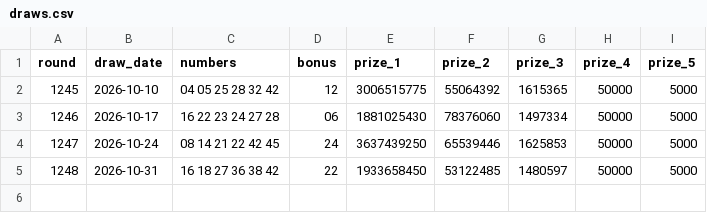
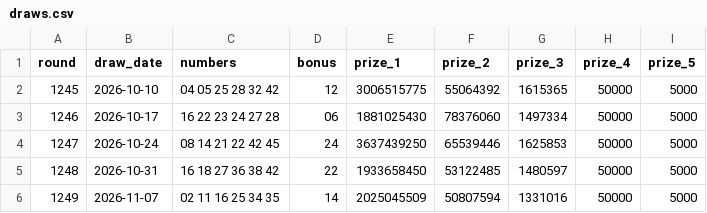
Before and after one commit to k-ubella/lotto-monitor, a CSV file: records/draws.csv, drawn as a sheet; the diff names each change by its address in the sheet, - before the commit and + after, or states it on an @@ line.

```diff
--- a/records/draws.csv
+++ b/records/draws.csv
+row 6: 1249 | 2026-11-07 | 02 11 16 25 34 35 | 14 | 2025045509 | 50807594 | 1331016 | 50000 | 5000
```
Also changed, not shown: records/winnings.csv, 1 other file.
